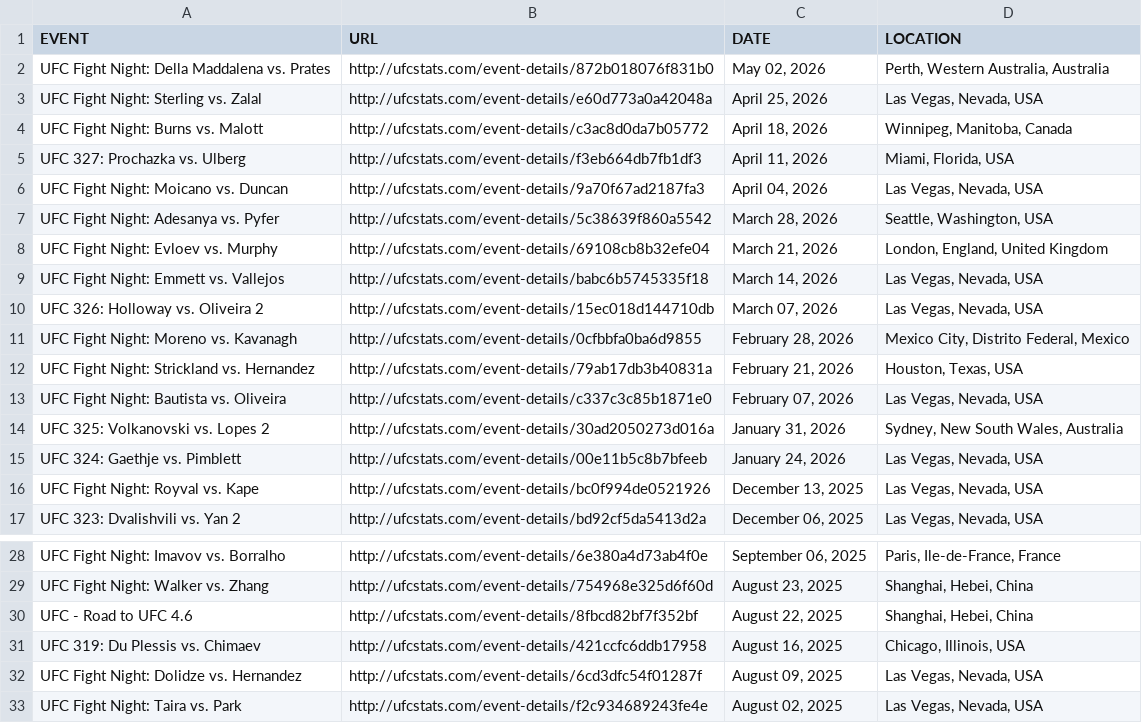
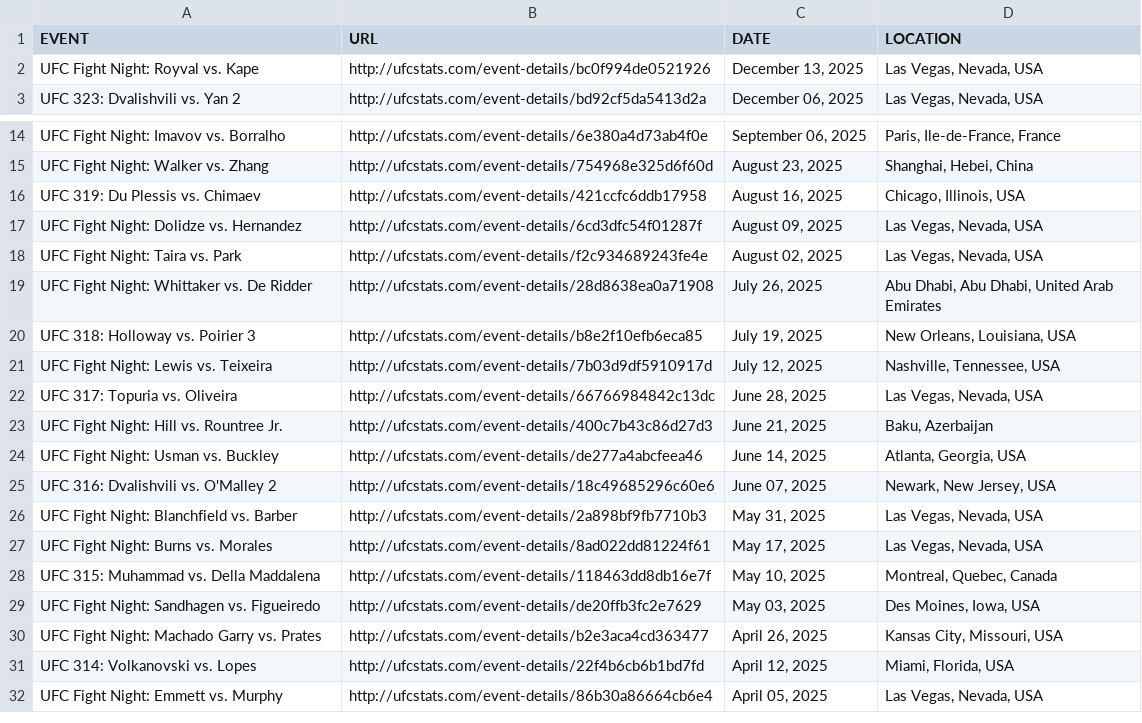
Before and after one commit to AadiKenwar1/UFC-Matchup-Predictor, a CSV file: data/ufc_event_details.csv, drawn as a sheet; only a part is shown, gaps mark what is left out; the shorter side is filled out with more unchanged rows.

```diff
--- a/data/ufc_event_details.csv
+++ b/data/ufc_event_details.csv
@@ -1,16 +1,2 @@
 EVENT,URL,DATE,LOCATION
-UFC Fight Night: Della Maddalena vs. Prates,http://ufcstats.com/event-details/872b018076f831b0,"May 02, 2026","Perth, Western Australia, Australia"
-UFC Fight Night: Sterling vs. Zalal,http://ufcstats.com/event-details/e60d773a0a42048a,"April 25, 2026","Las Vegas, Nevada, USA"
-UFC Fight Night: Burns vs. Malott,http://ufcstats.com/event-details/c3ac8d0da7b05772,"April 18, 2026","Winnipeg, Manitoba, Canada"
-UFC 327: Prochazka vs. Ulberg,http://ufcstats.com/event-details/f3eb664db7fb1df3,"April 11, 2026","Miami, Florida, USA"
-UFC Fight Night: Moicano vs. Duncan,http://ufcstats.com/event-details/9a70f67ad2187fa3,"April 04, 2026","Las Vegas, Nevada, USA"
-UFC Fight Night: Adesanya vs. Pyfer,http://ufcstats.com/event-details/5c38639f860a5542,"March 28, 2026","Seattle, Washington, USA"
-UFC Fight Night: Evloev vs. Murphy,http://ufcstats.com/event-details/69108cb8b32efe04,"March 21, 2026","London, England, United Kingdom"
-UFC Fight Night: Emmett vs. Vallejos,http://ufcstats.com/event-details/babc6b5745335f18,"March 14, 2026","Las Vegas, Nevada, USA"
-UFC 326: Holloway vs. Oliveira 2,http://ufcstats.com/event-details/15ec018d144710db,"March 07, 2026","Las Vegas, Nevada, USA"
-UFC Fight Night: Moreno vs. Kavanagh,http://ufcstats.com/event-details/0cfbbfa0ba6d9855,"February 28, 2026","Mexico City, Distrito Federal, Mexico"
-UFC Fight Night: Strickland vs. Hernandez,http://ufcstats.com/event-details/79ab17db3b40831a,"February 21, 2026","Houston, Texas, USA"
-UFC Fight Night: Bautista vs. Oliveira,http://ufcstats.com/event-details/c337c3c85b1871e0,"February 07, 2026","Las Vegas, Nevada, USA"
-UFC 325: Volkanovski vs. Lopes 2,http://ufcstats.com/event-details/30ad2050273d016a,"January 31, 2026","Sydney, New South Wales, Australia"
-UFC 324: Gaethje vs. Pimblett,http://ufcstats.com/event-details/00e11b5c8b7bfeeb,"January 24, 2026","Las Vegas, Nevada, USA"
 UFC Fight Night: Royval vs. Kape,http://ufcstats.com/event-details/bc0f994de0521926,"December 13, 2025","Las Vegas, Nevada, USA"
@@ -29,3 +15,2 @@ UFC Fight Night: Imavov vs. Borralho,http://ufcstats.com/event-details/6e380a4d7
 UFC Fight Night: Walker vs. Zhang,http://ufcstats.com/event-details/754968e325d6f60d,"August 23, 2025","Shanghai, Hebei, China"
-UFC - Road to UFC 4.6,http://ufcstats.com/event-details/8fbcd82bf7f352bf,"August 22, 2025","Shanghai, Hebei, China"
 UFC 319: Du Plessis vs. Chimaev,http://ufcstats.com/event-details/421ccfc6ddb17958,"August 16, 2025","Chicago, Illinois, USA"
```
Also changed, not shown: data/ufc_fighter_details.csv, data/ufc_fighter_tott.csv, 7 other files.
